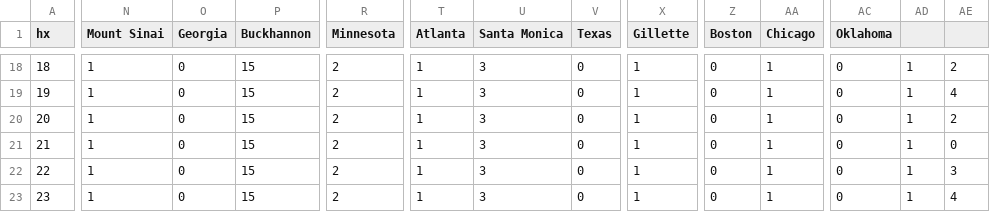
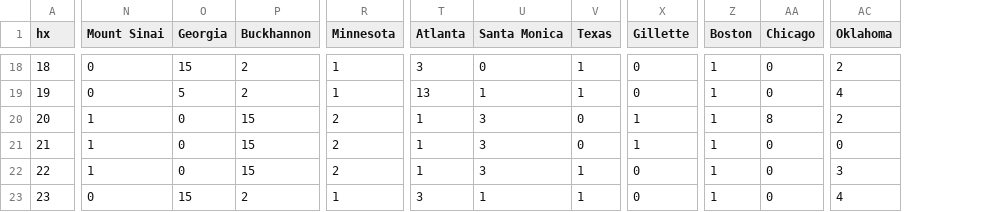
Before and after one commit to MORAKEB/data, a CSV file: data2.csv, drawn as a sheet; only a part is shown, gaps mark what is left out; the diff covers the shown part only; the diff names each change by its address in the sheet, - before the commit and + after, or states it on an @@ line.

```diff
--- a/data2.csv
+++ b/data2.csv
-column AD, rows 18-23: all 1
-column AE, rows 18-23: 2 | 4 | 2 | 0 | 3 | 4
-N18:N19 (Mount Sinai): 1
+N18:N19 (Mount Sinai): 0
-O18 (Georgia): 0
+O18 (Georgia): 15
-P18:P19 (Buckhannon): 15
+P18:P19 (Buckhannon): 2
-R18:R19 (Minnesota): 2
+R18:R19 (Minnesota): 1
-T18 (Atlanta): 1
+T18 (Atlanta): 3
-U18 (Santa Monica): 3
+U18 (Santa Monica): 0
-V18:V19 (Texas): 0
+V18:V19 (Texas): 1
-X18:X19 (Gillette): 1
+X18:X19 (Gillette): 0
-Z18:Z23 (Boston): 0
+Z18:Z23 (Boston): 1
-AA18:AA19 (Chicago): 1
+AA18:AA19 (Chicago): 0
-AC18 (Oklahoma): 0
+AC18 (Oklahoma): 2
-O19 (Georgia): 0
+O19 (Georgia): 5
-T19 (Atlanta): 1
+T19 (Atlanta): 13
-U19 (Santa Monica): 3
+U19 (Santa Monica): 1
-AC19 (Oklahoma): 0
+AC19 (Oklahoma): 4
-AA20 (Chicago): 1
+AA20 (Chicago): 8
-AC20 (Oklahoma): 0
+AC20 (Oklahoma): 2
-AA21:AA23 (Chicago): 1
+AA21:AA23 (Chicago): 0
-V22:V23 (Texas): 0
+V22:V23 (Texas): 1
-X22:X23 (Gillette): 1
+X22:X23 (Gillette): 0
-AC22 (Oklahoma): 0
+AC22 (Oklahoma): 3
-N23 (Mount Sinai): 1
+N23 (Mount Sinai): 0
-O23 (Georgia): 0
+O23 (Georgia): 15
-P23 (Buckhannon): 15
+P23 (Buckhannon): 2
-R23 (Minnesota): 2
+R23 (Minnesota): 1
-T23 (Atlanta): 1
+T23 (Atlanta): 3
-U23 (Santa Monica): 3
+U23 (Santa Monica): 1
-AC23 (Oklahoma): 0
+AC23 (Oklahoma): 4
```
Also changed, not shown: 46 edited cells elsewhere in this file.
